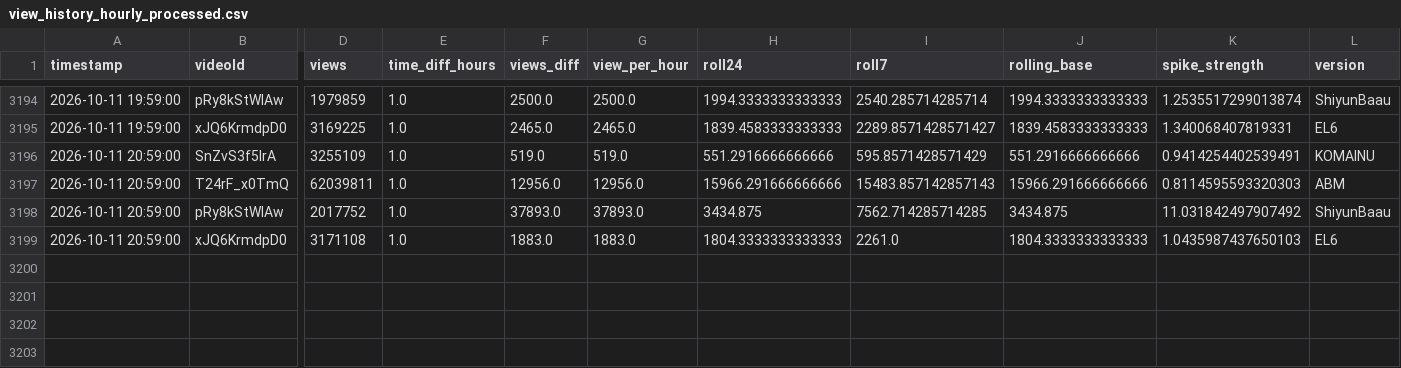
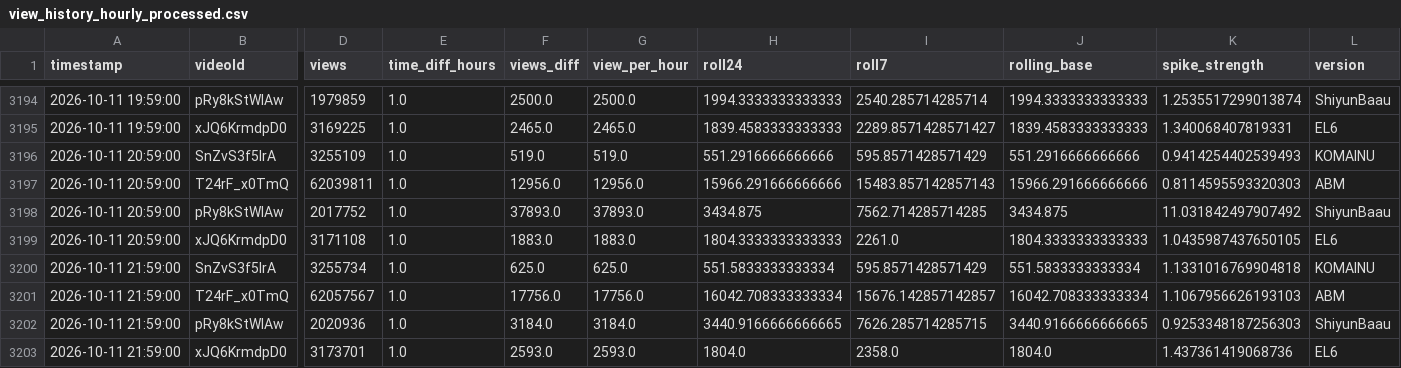
Before and after one commit to shimoharai-blip/youtube-view-fetch, a CSV file: view_history_hourly_processed.csv, drawn as a sheet; only a part is shown, gaps mark what is left out; rows hold the shown columns only; the diff names each change by its address in the sheet, - before the commit and + after, or states it on an @@ line.

```diff
--- a/view_history_hourly_processed.csv
+++ b/view_history_hourly_processed.csv
-K3196 (spike_strength): 0.9414254402539491
+K3196 (spike_strength): 0.9414254402539493
-K3199 (spike_strength): 1.0435987437650103
+K3199 (spike_strength): 1.0435987437650105
+row 3200: 2026-10-11 21:59:00 | SnZvS3f5IrA | 3255734 | 1.0 | 625.0 | 625.0 | 551.5833333333334 | 595.8571428571429 | 551.5833333333334 | 1.1331016769904818 | KOMAINU
+row 3201: 2026-10-11 21:59:00 | T24rF_x0TmQ | 62057567 | 1.0 | 17756.0 | 17756.0 | 16042.708333333334 | 15676.142857142857 | 16042.708333333334 | 1.1067956626193103 | ABM
+row 3202: 2026-10-11 21:59:00 | pRy8kStWlAw | 2020936 | 1.0 | 3184.0 | 3184.0 | 3440.9166666666665 | 7626.285714285715 | 3440.9166666666665 | 0.9253348187256303 | ShiyunBaau
+row 3203: 2026-10-11 21:59:00 | xJQ6KrmdpD0 | 3173701 | 1.0 | 2593.0 | 2593.0 | 1804.0 | 2358.0 | 1804.0 | 1.437361419068736 | EL6
```
Also changed, not shown: data/processed/2026-10.csv, 5 other files.
